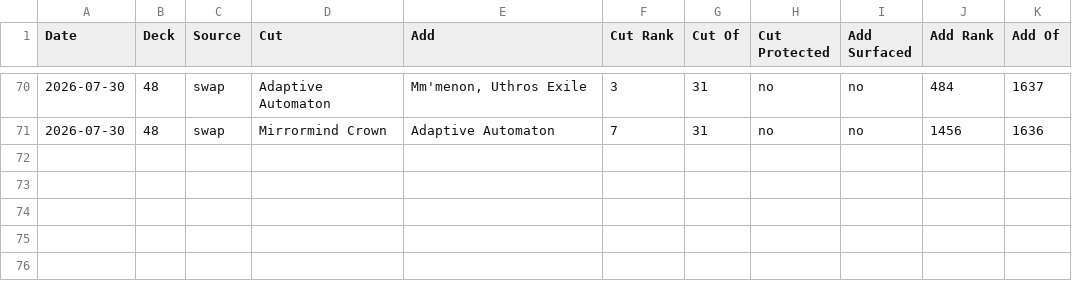
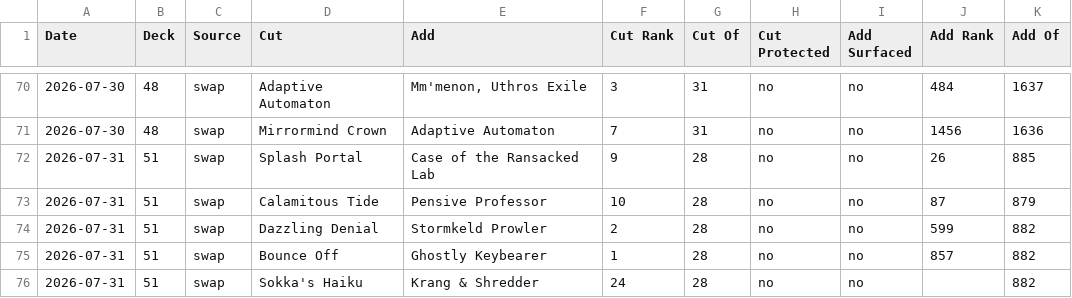
Before and after one commit to robinchoudhuryums/mtga, a CSV file: recommendations.csv, drawn as a sheet; only a part is shown, gaps mark what is left out; the diff names each change by its address in the sheet, - before the commit and + after, or states it on an @@ line.

```diff
--- a/recommendations.csv
+++ b/recommendations.csv
+row 72: 2026-07-31 | 51 | swap | Splash Portal | Case of the Ransacked Lab | 9 | 28 | no | no | 26 | 885
+row 73: 2026-07-31 | 51 | swap | Calamitous Tide | Pensive Professor | 10 | 28 | no | no | 87 | 879
+row 74: 2026-07-31 | 51 | swap | Dazzling Denial | Stormkeld Prowler | 2 | 28 | no | no | 599 | 882
+row 75: 2026-07-31 | 51 | swap | Bounce Off | Ghostly Keybearer | 1 | 28 | no | no | 857 | 882
+row 76: 2026-07-31 | 51 | swap | Sokka's Haiku | Krang & Shredder | 24 | 28 | no | no |  | 882
```
Also changed, not shown: card-wishlist.csv, 1 other file.
